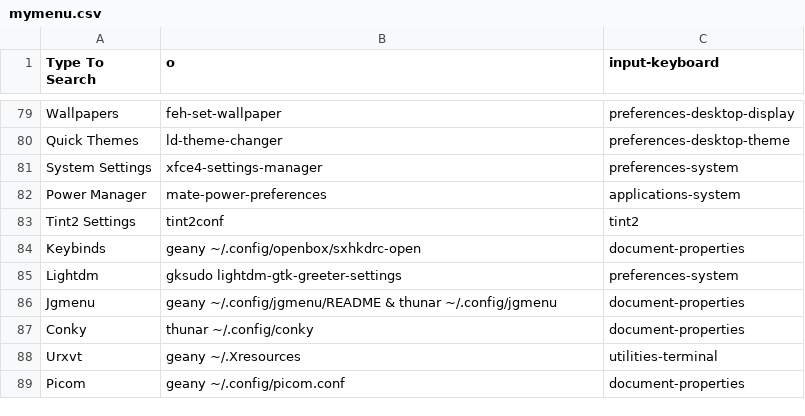
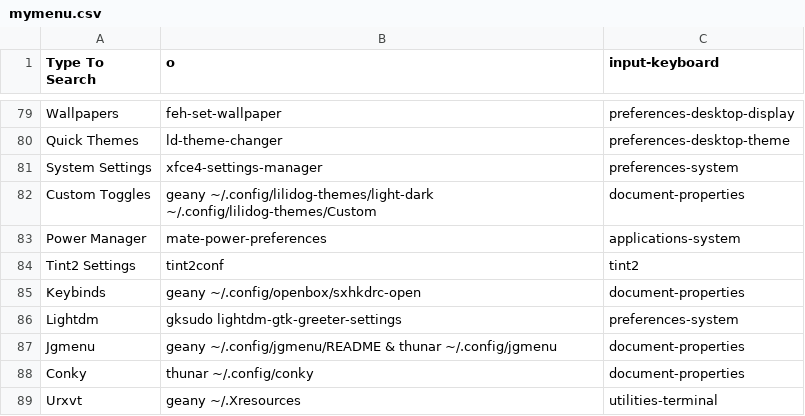
Before and after one commit to sleekmason/Lilidog-Minimal, a CSV file: config/includes.chroot_after_packages/etc/skel/.config/jgmenu/mymenu.csv, drawn as a sheet; only a part is shown, gaps mark what is left out; the shorter side is filled out with more unchanged rows.

Commit message:
Jgmenu - Added entries to configure custom toggles.

```diff
--- a/config/includes.chroot_after_packages/etc/skel/.config/jgmenu/mymenu.csv
+++ b/config/includes.chroot_after_packages/etc/skel/.config/jgmenu/mymenu.csv
@@ -81,2 +81,3 @@ Quick Themes,        ld-theme-changer,
 System Settings,     xfce4-settings-manager,                                               preferences-system
+Custom Toggles,      geany ~/.config/lilidog-themes/light-dark ~/.config/lilidog-themes/Custom,  document-properties
 Power Manager,       mate-power-preferences,                                               applications-system
```
Also changed, not shown: 1 other file.
